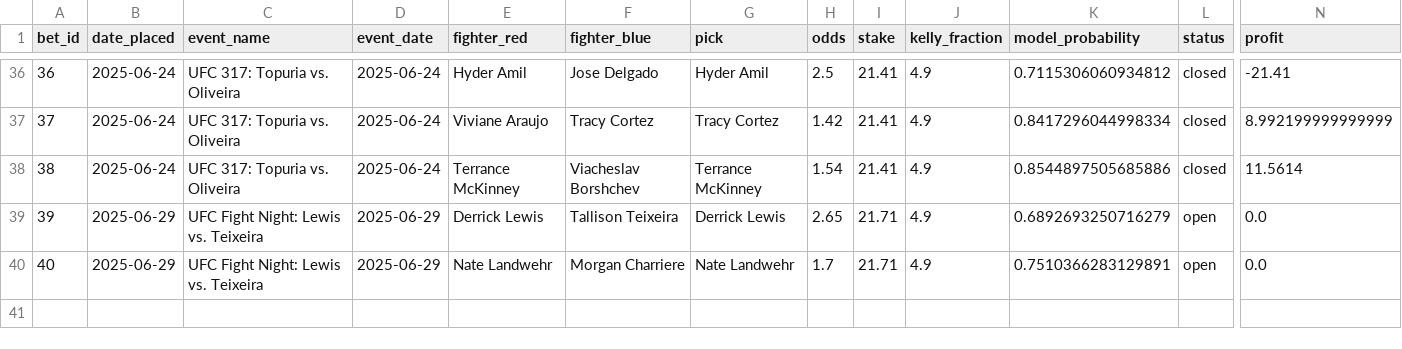
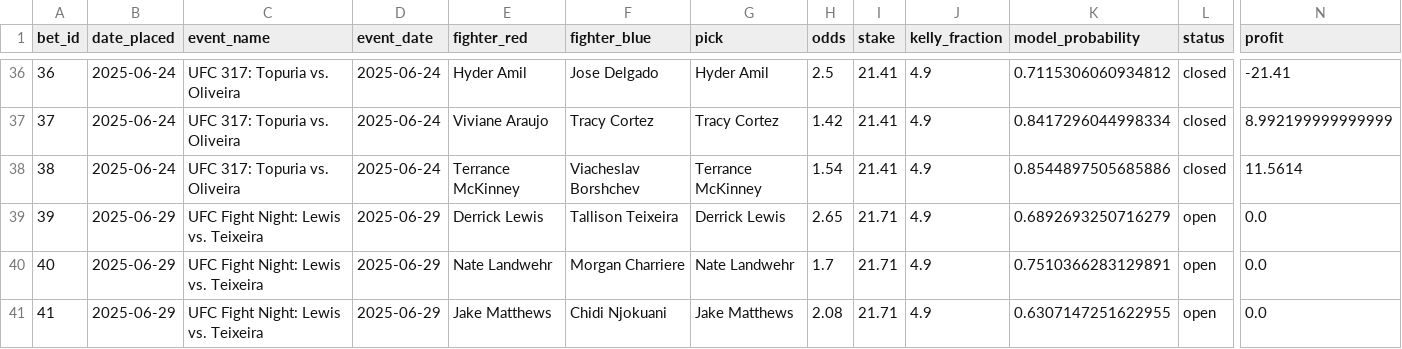
Before and after one commit to narvall018/ufc_predictor, a CSV file: bets/bets.csv, drawn as a sheet; only a part is shown, gaps mark what is left out; rows hold the shown columns only; the diff names each change by its address in the sheet, - before the commit and + after, or states it on an @@ line.

Commit message:
Add new bet #41: Jake Matthews @ 2.08

```diff
--- a/bets/bets.csv
+++ b/bets/bets.csv
+row 41: 41 | 2025-06-29 | UFC Fight Night: Lewis vs. Teixeira | 2025-06-29 | Jake Matthews | Chidi Njokuani | Jake Matthews | 2.08 | 21.71 | 4.9 | 0.6307147251622955 | open | 0.0
```
